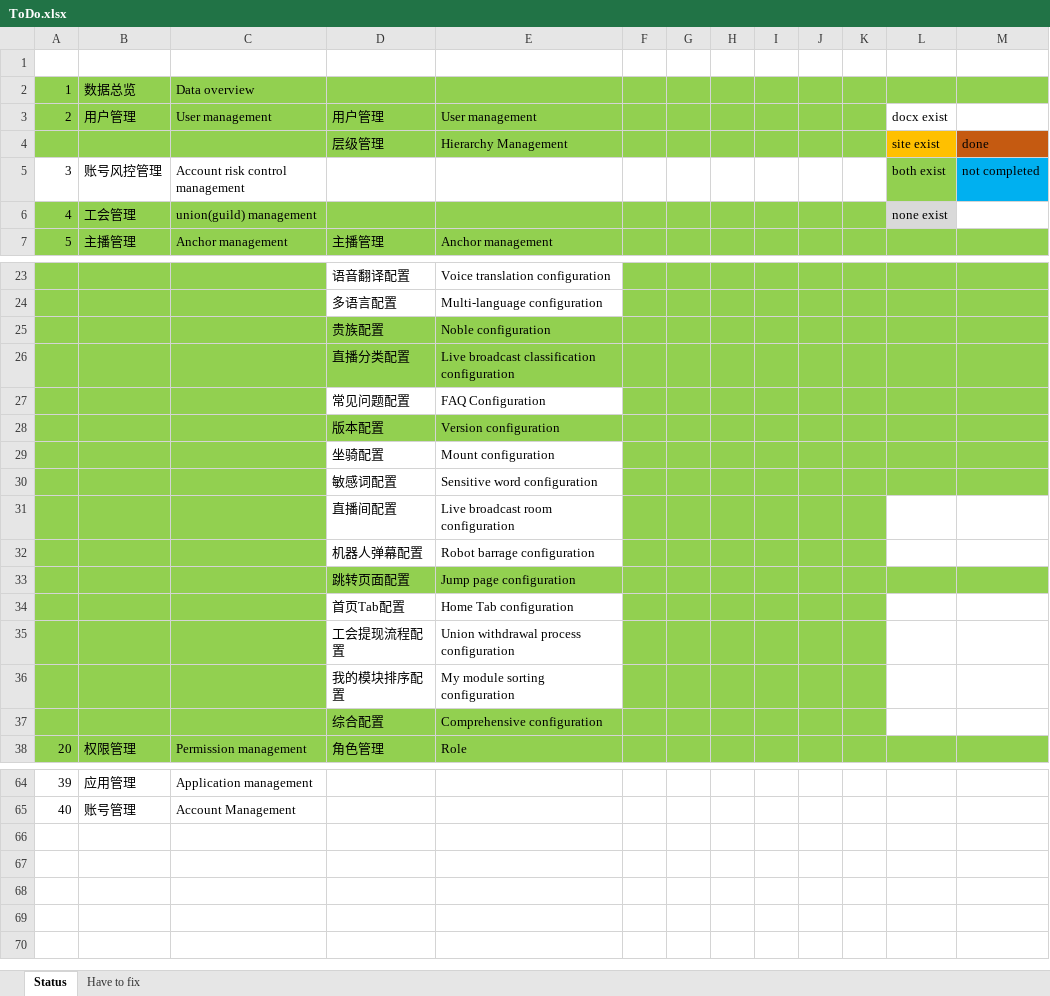
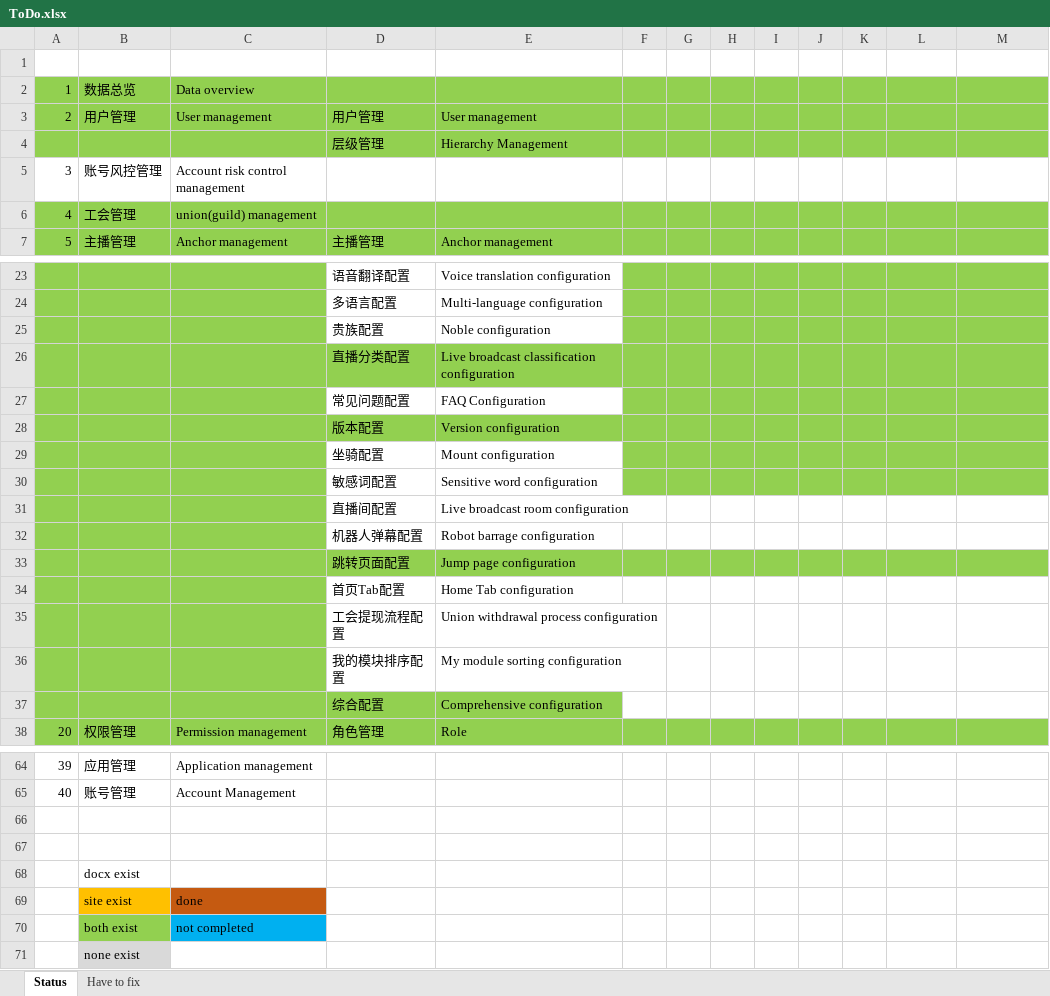
Before and after one commit to ArrowTech0515/ZCool-live-broadcast-systemdev-, an Excel workbook: 1.docs/ToDo.xlsx, sheet Status, drawn as a sheet; only a part is shown, gaps mark what is left out; values as stored, in another font and other column widths than the file's, no borders; the diff names each change by its address in the sheet, - before the commit and + after, or states it on an @@ line.

```diff
--- a/1.docs/ToDo.xlsx (sheet Status)
+++ b/1.docs/ToDo.xlsx (sheet Status)
-L3: docx exist
+L3: (empty)
-L3:M3 fill: none
+L3:M3 fill: #92D050
-L4: site exist
+L4: (empty)
-L4 fill: #FFC000
+L4 fill: #92D050
-M4: done
+M4: (empty)
-M4 fill: #C55A11
+M4 fill: #92D050
-L5: both exist
+L5: (empty)
-L5 fill: #92D050
+L5 fill: none
-M5: not completed
+M5: (empty)
-M5 fill: #00B0F0
+M5 fill: none
-L6: none exist
+L6: (empty)
-L6 fill: #D9D9D9
+L6 fill: #92D050
-M6 fill: none
+M6 fill: #92D050
-D25:E25 fill: #92D050
+D25:E25 fill: none
-F31:K32 fill: #92D050
+F31:K32 fill: none
-F34:K37 fill: #92D050
+F34:K37 fill: none
+row 66: (empty)
+row 67: (empty)
+row 68:  | docx exist
+row 69:  | site exist | done
+row 70:  | both exist | not completed
+row 71:  | none exist
```
Also changed, not shown: 10 other files.
